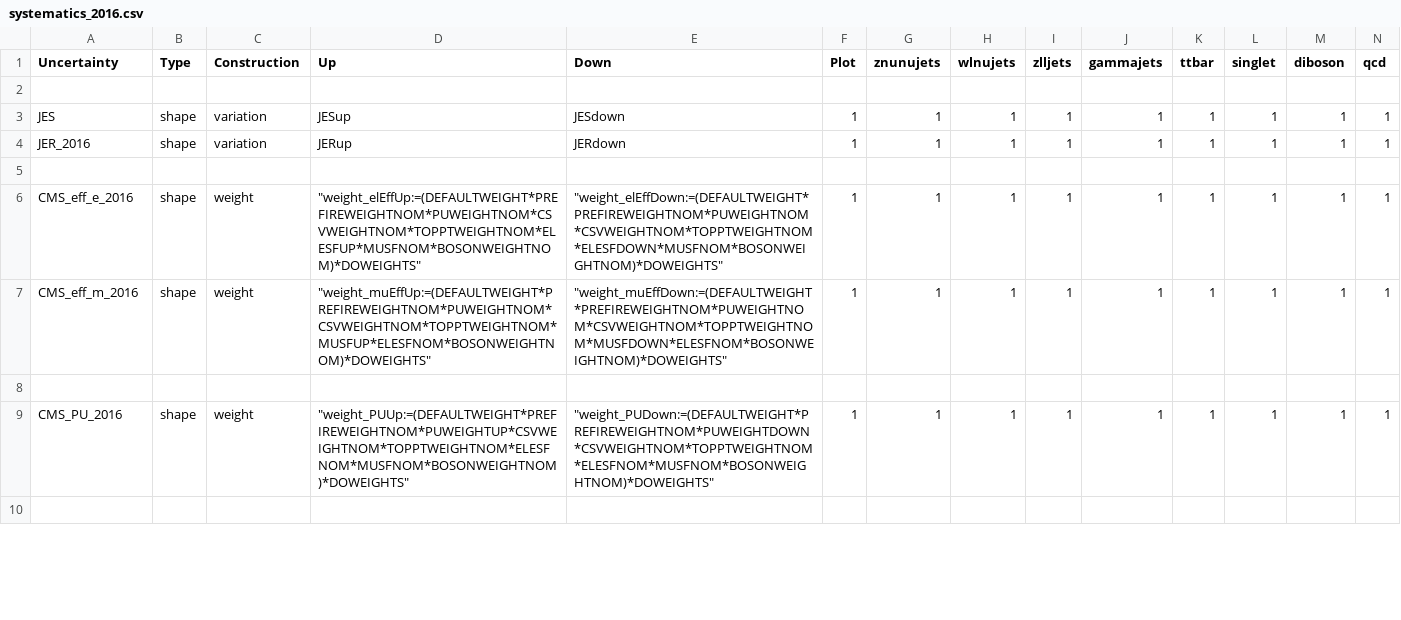
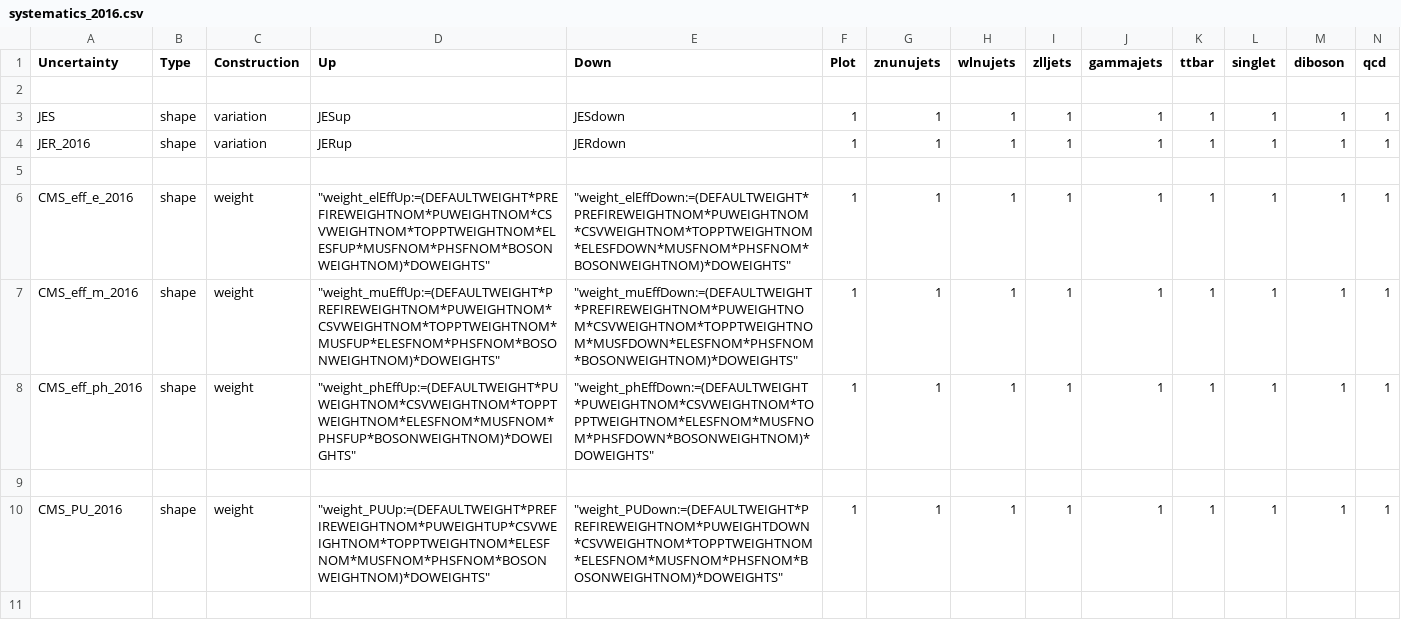
Before and after one commit to kit-cn-cms/pyroot-plotscripts, a CSV file: configs/Monotop/systematics_2016.csv, drawn as a sheet; only a part is shown; addresses are those after the commit; rows hold the shown columns only; the diff covers the shown part only; the diff names each change by its address in the sheet, - before the commit and + after, or states it on an @@ line.

```diff
--- a/configs/Monotop/systematics_2016.csv
+++ b/configs/Monotop/systematics_2016.csv
-D6 (Up): "weight_elEffUp:=(DEFAULTWEIGHT*PREFIREWEIGHTNOM*PUWEIGHTNOM*CSVWEIGHTNOM*TOPPTWEIGHTNOM*ELESFUP*MUSFNOM*BOSONWEIGHTNOM)*DOWEIGHTS"
+D6 (Up): "weight_elEffUp:=(DEFAULTWEIGHT*PREFIREWEIGHTNOM*PUWEIGHTNOM*CSVWEIGHTNOM*TOPPTWEIGHTNOM*ELESFUP*MUSFNOM*PHSFNOM*BOSONWEIGHTNOM)*DOWEIGHTS"
-E6 (Down): "weight_elEffDown:=(DEFAULTWEIGHT*PREFIREWEIGHTNOM*PUWEIGHTNOM*CSVWEIGHTNOM*TOPPTWEIGHTNOM*ELESFDOWN*MUSFNOM*BOSONWEIGHTNOM)*DOWEIGHTS"
+E6 (Down): "weight_elEffDown:=(DEFAULTWEIGHT*PREFIREWEIGHTNOM*PUWEIGHTNOM*CSVWEIGHTNOM*TOPPTWEIGHTNOM*ELESFDOWN*MUSFNOM*PHSFNOM*BOSONWEIGHTNOM)*DOWEIGHTS"
-D7 (Up): "weight_muEffUp:=(DEFAULTWEIGHT*PREFIREWEIGHTNOM*PUWEIGHTNOM*CSVWEIGHTNOM*TOPPTWEIGHTNOM*MUSFUP*ELESFNOM*BOSONWEIGHTNOM)*DOWEIGHTS"
+D7 (Up): "weight_muEffUp:=(DEFAULTWEIGHT*PREFIREWEIGHTNOM*PUWEIGHTNOM*CSVWEIGHTNOM*TOPPTWEIGHTNOM*MUSFUP*ELESFNOM*PHSFNOM*BOSONWEIGHTNOM)*DOWEIGHTS"
-E7 (Down): "weight_muEffDown:=(DEFAULTWEIGHT*PREFIREWEIGHTNOM*PUWEIGHTNOM*CSVWEIGHTNOM*TOPPTWEIGHTNOM*MUSFDOWN*ELESFNOM*BOSONWEIGHTNOM)*DOWEIGHTS"
+E7 (Down): "weight_muEffDown:=(DEFAULTWEIGHT*PREFIREWEIGHTNOM*PUWEIGHTNOM*CSVWEIGHTNOM*TOPPTWEIGHTNOM*MUSFDOWN*ELESFNOM*PHSFNOM*BOSONWEIGHTNOM)*DOWEIGHTS"
+row 8: CMS_eff_ph_2016 | shape | weight | "weight_phEffUp:=(DEFAULTWEIGHT*PUWEIGHTNOM*CSVWEIGHTNOM*TOPPTWEIGHTNOM*ELESFNOM*MUSFNOM*PHSFUP*BOSONWEIGHTNOM)*DOWEIGHTS" | "weight_phEffDown:=(DEFAULTWEIGHT*PUWEIGHTNOM*CSVWEIGHTNOM*TOPPTWEIGHTNOM*ELESFNOM*MUSFNOM*PHSFDOWN*BOSONWEIGHTNOM)*DOWEIGHTS" | 1 | 1 | 1 | 1 | 1 | 1 | 1 | 1 | 1
-D10 (Up): "weight_PUUp:=(DEFAULTWEIGHT*PREFIREWEIGHTNOM*PUWEIGHTUP*CSVWEIGHTNOM*TOPPTWEIGHTNOM*ELESFNOM*MUSFNOM*BOSONWEIGHTNOM)*DOWEIGHTS"
+D10 (Up): "weight_PUUp:=(DEFAULTWEIGHT*PREFIREWEIGHTNOM*PUWEIGHTUP*CSVWEIGHTNOM*TOPPTWEIGHTNOM*ELESFNOM*MUSFNOM*PHSFNOM*BOSONWEIGHTNOM)*DOWEIGHTS"
-E10 (Down): "weight_PUDown:=(DEFAULTWEIGHT*PREFIREWEIGHTNOM*PUWEIGHTDOWN*CSVWEIGHTNOM*TOPPTWEIGHTNOM*ELESFNOM*MUSFNOM*BOSONWEIGHTNOM)*DOWEIGHTS"
+E10 (Down): "weight_PUDown:=(DEFAULTWEIGHT*PREFIREWEIGHTNOM*PUWEIGHTDOWN*CSVWEIGHTNOM*TOPPTWEIGHTNOM*ELESFNOM*MUSFNOM*PHSFNOM*BOSONWEIGHTNOM)*DOWEIGHTS"
```
Also changed, not shown: 64 edited cells elsewhere in this file, configs/Monotop/systematics_2017.csv, 2 other files.
